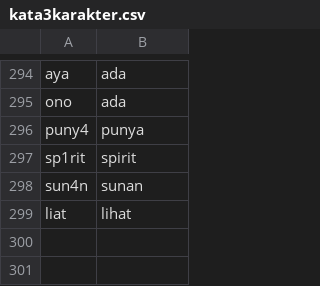
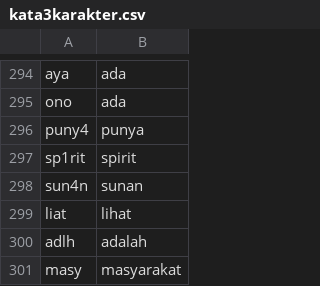
Before and after one commit to eppofahmi/text-mining-r, a CSV file: Data/kata3karakter.csv, drawn as a sheet; only a part is shown, gaps mark what is left out.

```diff
--- a/Data/kata3karakter.csv
+++ b/Data/kata3karakter.csv
@@ -299 +299,3 @@ sun4n;sunan
 liat;lihat
+adlh;adalah
+masy;masyarakat
```
Also changed, not shown: 1 other file.
